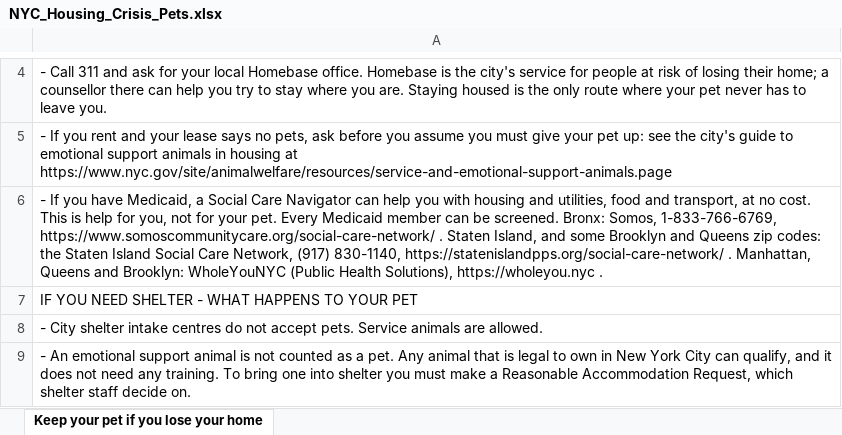
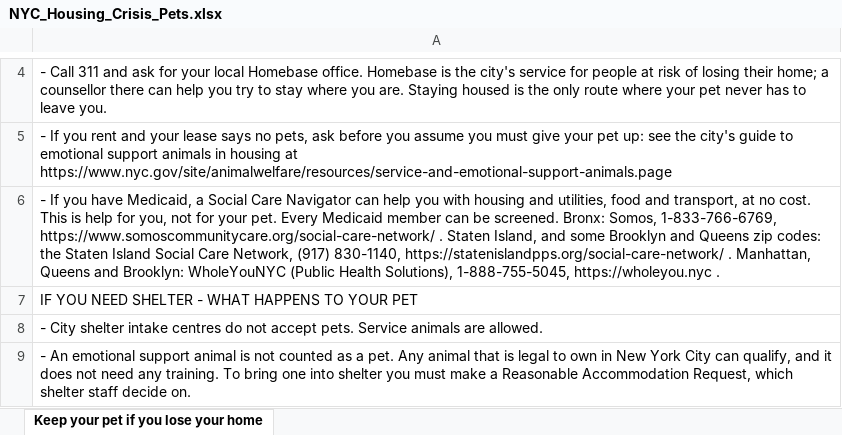
Before and after one commit to btaylor62000-spec/nyc-animal-rescue, an Excel workbook: research/NYC_Housing_Crisis_Pets.xlsx, sheet Keep your pet if you lose your home, drawn as a sheet; only a part is shown, gaps mark what is left out; values as stored, in another font and other column widths than the file's, no borders; the diff names each change by its address in the sheet, - before the commit and + after, or states it on an @@ line.

```diff
--- a/research/NYC_Housing_Crisis_Pets.xlsx (sheet Keep your pet if you lose your home)
+++ b/research/NYC_Housing_Crisis_Pets.xlsx (sheet Keep your pet if you lose your home)
-A6: …Health Solutions), https://wholeyou.nyc .
+A6: …Health Solutions), 1-888-755-5045, https://wholeyou.nyc .
```
Also changed, not shown: 3 other files.
